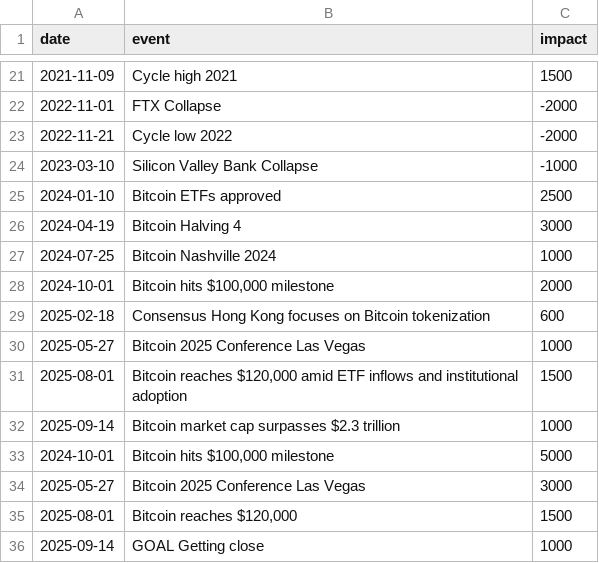
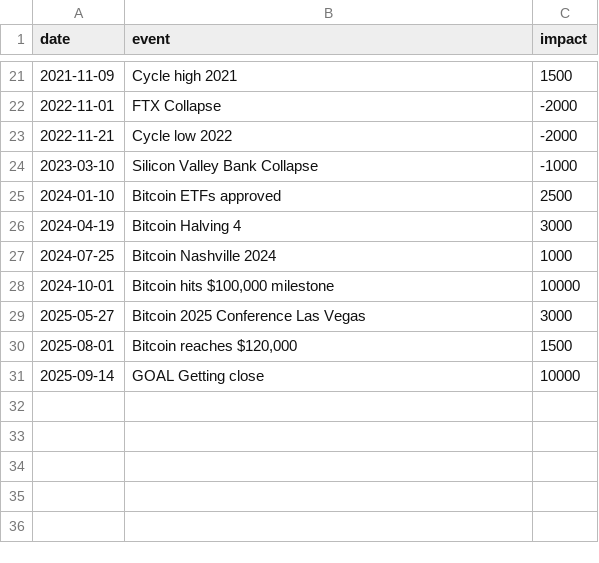
Before and after one commit to Phytys/bitcoin-price-runner, a CSV file: bitcoin_events.csv, drawn as a sheet; only a part is shown, gaps mark what is left out.

Commit message:
Event data

```diff
--- a/bitcoin_events.csv
+++ b/bitcoin_events.csv
@@ -27,10 +27,5 @@ date;event;impact
 2024-07-25;Bitcoin Nashville 2024;1000
-2024-10-01;Bitcoin hits $100,000 milestone;2000
-2025-02-18;Consensus Hong Kong focuses on Bitcoin tokenization;600
-2025-05-27;Bitcoin 2025 Conference Las Vegas;1000
-2025-08-01;Bitcoin reaches $120,000 amid ETF inflows and institutional adoption;1500
-2025-09-14;Bitcoin market cap surpasses $2.3 trillion;1000
-2024-10-01;Bitcoin hits $100,000 milestone;5000
+2024-10-01;Bitcoin hits $100,000 milestone;10000
 2025-05-27;Bitcoin 2025 Conference Las Vegas;3000
 2025-08-01;Bitcoin reaches $120,000;1500
-2025-09-14;GOAL Getting close;1000
+2025-09-14;GOAL Getting close;10000
```
